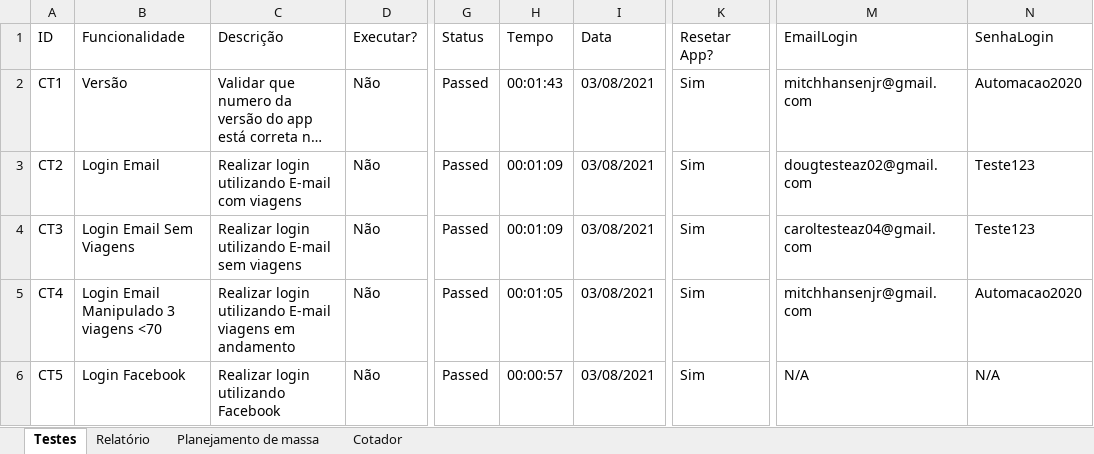
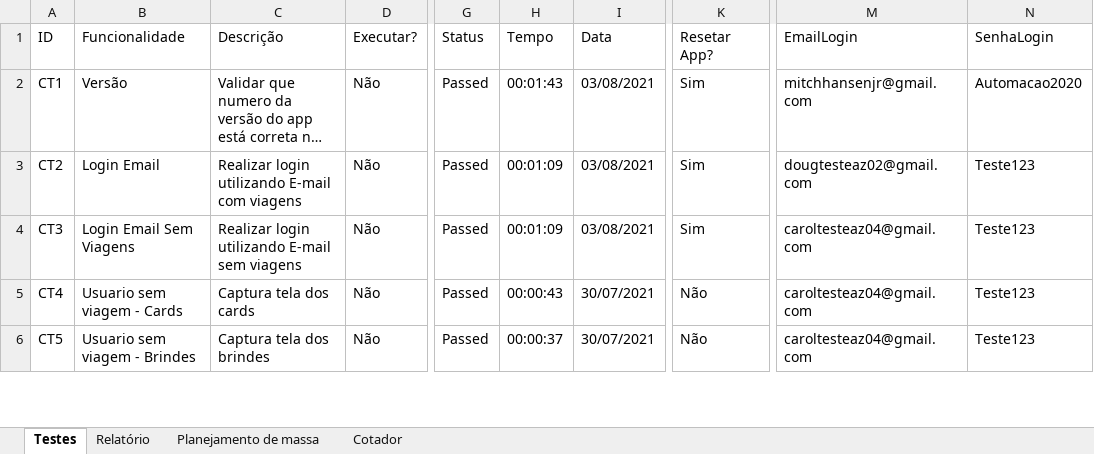
Before and after one commit to EverisAutomacao/Auto.vc, an Excel workbook: data/backup/AutoVC.xlsx, sheet Testes, drawn as a sheet; only a part is shown, gaps mark what is left out; long unchanged cells end in …; values as stored, in another font and other column widths than the file's, no cell formats; conditional formats not drawn; the diff covers the shown part only; the diff names each change by its address in the sheet, - before the commit and + after, or states it on an @@ line.

Commit message:
testes reagrupados na planilha, novo teste usuário com 3 viagens - card direção ok

```diff
--- a/data/backup/AutoVC.xlsx (sheet Testes)
+++ b/data/backup/AutoVC.xlsx (sheet Testes)
-B5 (Funcionalidade): Login Email Manipulado 3 viagens <70
+B5 (Funcionalidade): Usuario sem viagem - Cards
-C5 (Descrição): Realizar login utilizando E-mail viagens em andamento
+C5 (Descrição): Captura tela dos cards
-H5 (Tempo): 00:01:05
+H5 (Tempo): 00:00:43
-I5:I6 (Data): 03/08/2021
+I5:I6 (Data): 30/07/2021
-K5:K6 (Resetar App?): Sim
+K5:K6 (Resetar App?): Não
-M5 (EmailLogin): mitchhansenjr@gmail.com
+M5 (EmailLogin): caroltesteaz04@gmail.com
-N5 (SenhaLogin): Automacao2020
+N5 (SenhaLogin): Teste123
-B6 (Funcionalidade): Login Facebook
+B6 (Funcionalidade): Usuario sem viagem - Brindes
-C6 (Descrição): Realizar login utilizando Facebook
+C6 (Descrição): Captura tela dos brindes
-H6 (Tempo): 00:00:57
+H6 (Tempo): 00:00:37
-M6 (EmailLogin): N/A
+M6 (EmailLogin): caroltesteaz04@gmail.com
-N6 (SenhaLogin): N/A
+N6 (SenhaLogin): Teste123
```
Also changed, not shown: 12 added rows, 4 removed rows and 556 edited cells elsewhere in this sheet, sheet Relatório, cell formats, formulas that keep their value, data/AutoVC.xlsx, 2 other files.
